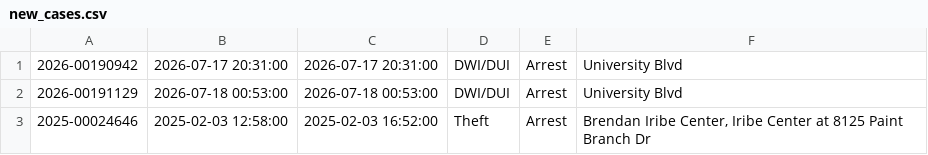
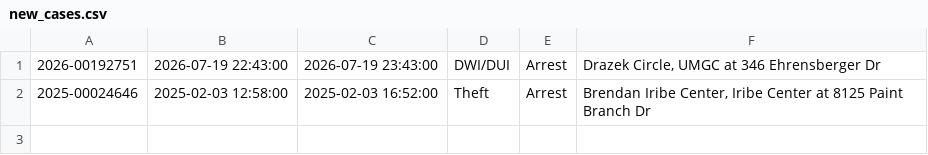
Before and after one commit to dwillis/umpd-logs, a CSV file: data/new_cases.csv, drawn as a sheet.

```diff
--- a/data/new_cases.csv
+++ b/data/new_cases.csv
@@ -1,3 +1,2 @@
-2026-00190942;2026-07-17 20:31:00;2026-07-17 20:31:00;DWI/DUI;Arrest;University Blvd
-2026-00191129;2026-07-18 00:53:00;2026-07-18 00:53:00;DWI/DUI;Arrest;University Blvd
+2026-00192751;2026-07-19 22:43:00;2026-07-19 23:43:00;DWI/DUI;Arrest;Drazek Circle, UMGC at 346 Ehrensberger Dr
 2025-00024646;2025-02-03 12:58:00;2025-02-03 16:52:00;Theft;Arrest;Brendan Iribe Center, Iribe Center at 8125  Paint Branch  Dr
```
Also changed, not shown: data/all-police-arrests.csv, 2 other files.
